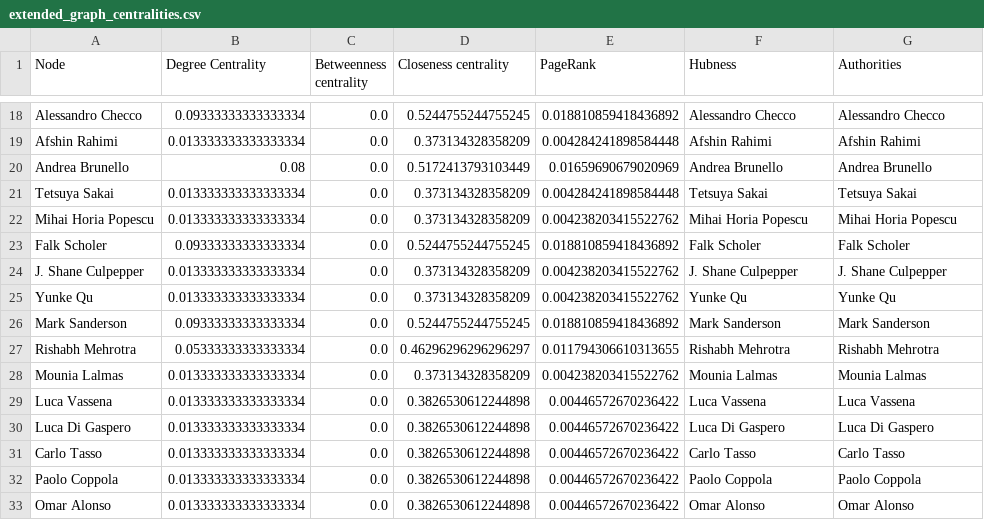
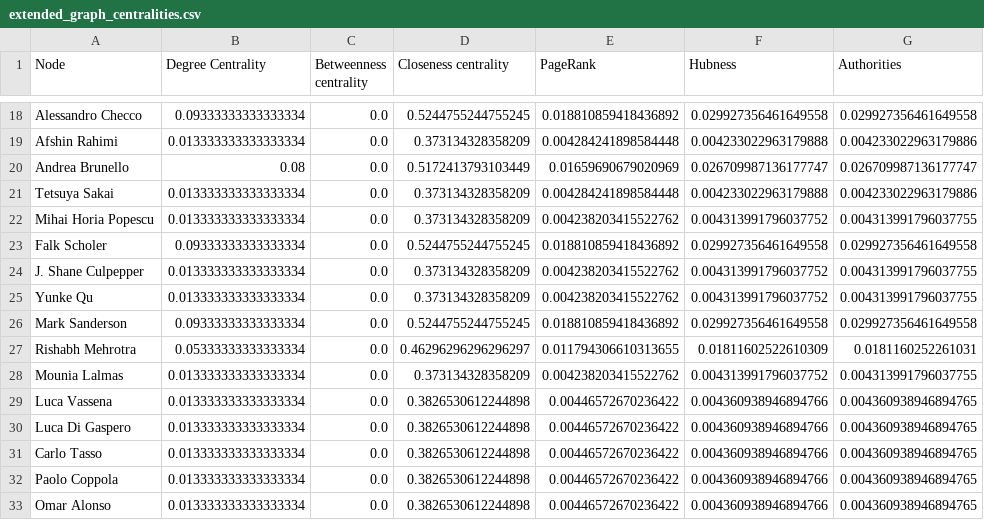
Before and after one commit to DavideDomTam/ProgettoSocialComputing, a CSV file: results/extended_graph_centralities.csv, drawn as a sheet; only a part is shown, gaps mark what is left out; the diff covers the shown part only; the diff names each change by its address in the sheet, - before the commit and + after, or states it on an @@ line.

```diff
--- a/results/extended_graph_centralities.csv
+++ b/results/extended_graph_centralities.csv
-F18 (Hubness): Alessandro Checco
+F18 (Hubness): 0.029927356461649558
-G18 (Authorities): Alessandro Checco
+G18 (Authorities): 0.029927356461649558
-F19 (Hubness): Afshin Rahimi
+F19 (Hubness): 0.004233022963179888
-G19 (Authorities): Afshin Rahimi
+G19 (Authorities): 0.004233022963179886
-F20 (Hubness): Andrea Brunello
+F20 (Hubness): 0.026709987136177747
-G20 (Authorities): Andrea Brunello
+G20 (Authorities): 0.026709987136177747
-F21 (Hubness): Tetsuya Sakai
+F21 (Hubness): 0.004233022963179888
-G21 (Authorities): Tetsuya Sakai
+G21 (Authorities): 0.004233022963179886
-F22 (Hubness): Mihai Horia Popescu
+F22 (Hubness): 0.004313991796037752
-G22 (Authorities): Mihai Horia Popescu
+G22 (Authorities): 0.004313991796037755
-F23 (Hubness): Falk Scholer
+F23 (Hubness): 0.029927356461649558
-G23 (Authorities): Falk Scholer
+G23 (Authorities): 0.029927356461649558
-F24 (Hubness): J. Shane Culpepper
+F24 (Hubness): 0.004313991796037752
-G24 (Authorities): J. Shane Culpepper
+G24 (Authorities): 0.004313991796037755
-F25 (Hubness): Yunke Qu
+F25 (Hubness): 0.004313991796037752
-G25 (Authorities): Yunke Qu
+G25 (Authorities): 0.004313991796037755
-F26 (Hubness): Mark Sanderson
+F26 (Hubness): 0.029927356461649558
-G26 (Authorities): Mark Sanderson
+G26 (Authorities): 0.029927356461649558
-F27 (Hubness): Rishabh Mehrotra
+F27 (Hubness): 0.01811602522610309
-G27 (Authorities): Rishabh Mehrotra
+G27 (Authorities): 0.0181160252261031
-F28 (Hubness): Mounia Lalmas
+F28 (Hubness): 0.004313991796037752
-G28 (Authorities): Mounia Lalmas
+G28 (Authorities): 0.004313991796037755
-F29 (Hubness): Luca Vassena
+F29 (Hubness): 0.004360938946894766
-G29 (Authorities): Luca Vassena
+G29 (Authorities): 0.004360938946894765
-F30 (Hubness): Luca Di Gaspero
+F30 (Hubness): 0.004360938946894766
-G30 (Authorities): Luca Di Gaspero
+G30 (Authorities): 0.004360938946894765
-F31 (Hubness): Carlo Tasso
+F31 (Hubness): 0.004360938946894766
-G31 (Authorities): Carlo Tasso
+G31 (Authorities): 0.004360938946894765
-F32 (Hubness): Paolo Coppola
+F32 (Hubness): 0.004360938946894766
-G32 (Authorities): Paolo Coppola
+G32 (Authorities): 0.004360938946894765
-F33 (Hubness): Omar Alonso
+F33 (Hubness): 0.004360938946894766
-G33 (Authorities): Omar Alonso
+G33 (Authorities): 0.004360938946894765
```
Also changed, not shown: 120 edited cells elsewhere in this file, results/first_graph_centralities.csv, 1 other file.
